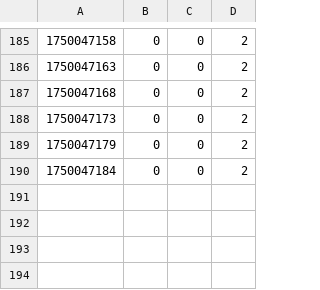
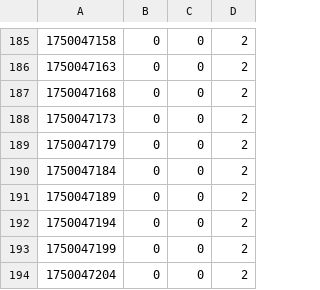
Before and after one commit to Benjaminr180/Proyecto_IA_22310233, a CSV file: usermetrics.csv, drawn as a sheet; only a part is shown, gaps mark what is left out.

Commit message:
modified:   online.png 	modified:   usermetrics.csv

```diff
--- a/usermetrics.csv
+++ b/usermetrics.csv
@@ -190 +190,5 @@
 1750047184,0,0,2
+1750047189,0,0,2
+1750047194,0,0,2
+1750047199,0,0,2
+1750047204,0,0,2
```
Also changed, not shown: 1 other file.
